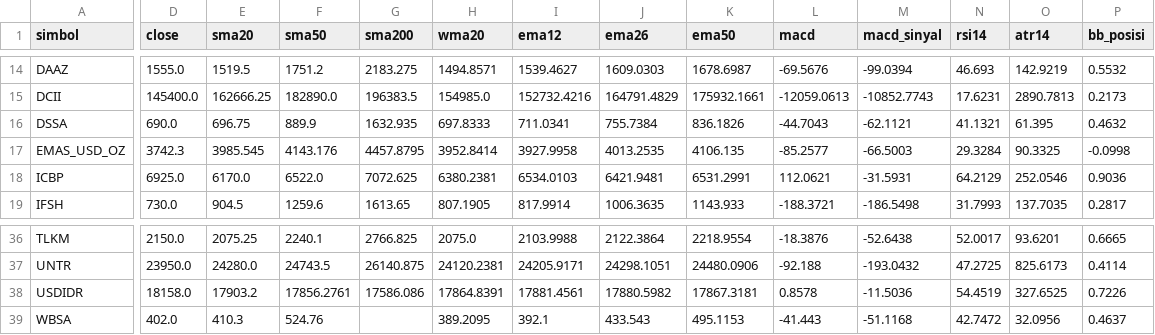
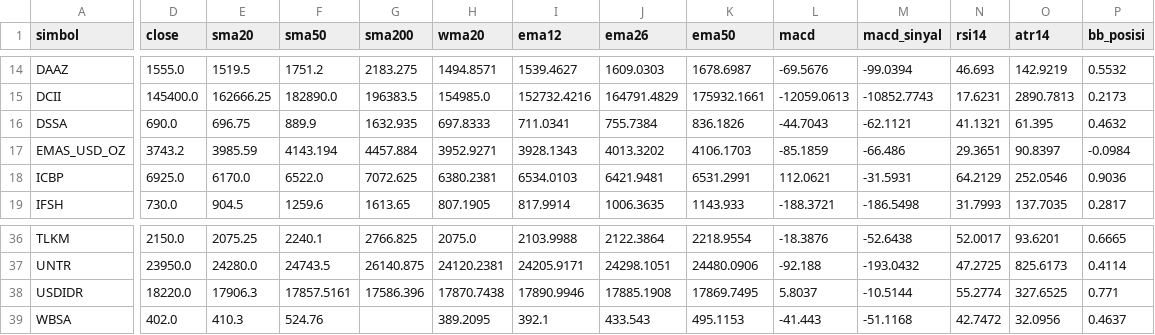
Before and after one commit to jurasoft26/pasar-modal-koh, a CSV file: data/_indikator.csv, drawn as a sheet; only a part is shown, gaps mark what is left out; the diff covers the shown part only; the diff names each change by its address in the sheet, - before the commit and + after, or states it on an @@ line.

```diff
--- a/data/_indikator.csv
+++ b/data/_indikator.csv
-D17 (close): 3742.3
+D17 (close): 3743.2
-E17 (sma20): 3985.545
+E17 (sma20): 3985.59
-F17 (sma50): 4143.176
+F17 (sma50): 4143.194
-G17 (sma200): 4457.8795
+G17 (sma200): 4457.884
-H17 (wma20): 3952.8414
+H17 (wma20): 3952.9271
-I17 (ema12): 3927.9958
+I17 (ema12): 3928.1343
-J17 (ema26): 4013.2535
+J17 (ema26): 4013.3202
-K17 (ema50): 4106.135
+K17 (ema50): 4106.1703
-L17 (macd): -85.2577
+L17 (macd): -85.1859
-M17 (macd_sinyal): -66.5003
+M17 (macd_sinyal): -66.486
-N17 (rsi14): 29.3284
+N17 (rsi14): 29.3651
-O17 (atr14): 90.3325
+O17 (atr14): 90.8397
-P17 (bb_posisi): -0.0998
+P17 (bb_posisi): -0.0984
-D38 (close): 18158.0
+D38 (close): 18220.0
-E38 (sma20): 17903.2
+E38 (sma20): 17906.3
-F38 (sma50): 17856.2761
+F38 (sma50): 17857.5161
-G38 (sma200): 17586.086
+G38 (sma200): 17586.396
-H38 (wma20): 17864.8391
+H38 (wma20): 17870.7438
-I38 (ema12): 17881.4561
+I38 (ema12): 17890.9946
-J38 (ema26): 17880.5982
+J38 (ema26): 17885.1908
-K38 (ema50): 17867.3181
+K38 (ema50): 17869.7495
-L38 (macd): 0.8578
+L38 (macd): 5.8037
-M38 (macd_sinyal): -11.5036
+M38 (macd_sinyal): -10.5144
-N38 (rsi14): 54.4519
+N38 (rsi14): 55.2774
-P38 (bb_posisi): 0.7226
+P38 (bb_posisi): 0.771
```
Also changed, not shown: 3 edited cells elsewhere in this file, data/EMAS_USD_OZ.csv, data/USDIDR.csv, 2 other files.
